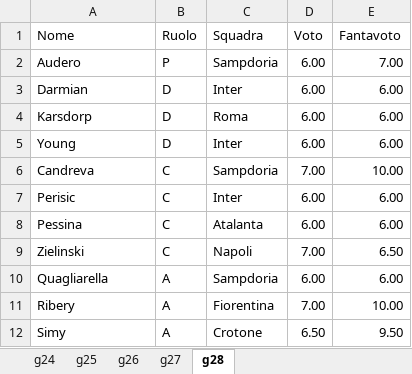
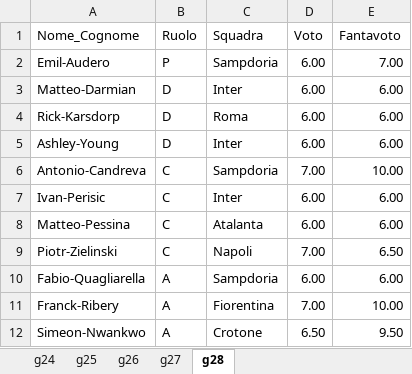
Before and after one commit to mikkmessi/ICON_Project, an Excel workbook: Dataset/Best_XI.xlsx, sheet g28, drawn as a sheet; values as stored, in another font and other column widths than the file's, no borders; the diff names each change by its address in the sheet, - before the commit and + after, or states it on an @@ line.

```diff
--- a/Dataset/Best_XI.xlsx (sheet g28)
+++ b/Dataset/Best_XI.xlsx (sheet g28)
-A1: Nome
+A1: Nome_Cognome
-A2 (Nome_Cognome): Audero
+A2 (Nome_Cognome): Emil-Audero
-A3 (Nome_Cognome): Darmian
+A3 (Nome_Cognome): Matteo-Darmian
-A4 (Nome_Cognome): Karsdorp
+A4 (Nome_Cognome): Rick-Karsdorp
-A5 (Nome_Cognome): Young
+A5 (Nome_Cognome): Ashley-Young
-A6 (Nome_Cognome): Candreva
+A6 (Nome_Cognome): Antonio-Candreva
-A7 (Nome_Cognome): Perisic
+A7 (Nome_Cognome): Ivan-Perisic
-A8 (Nome_Cognome): Pessina
+A8 (Nome_Cognome): Matteo-Pessina
-A9 (Nome_Cognome): Zielinski
+A9 (Nome_Cognome): Piotr-Zielinski
-A10 (Nome_Cognome): Quagliarella
+A10 (Nome_Cognome): Fabio-Quagliarella
-A11 (Nome_Cognome): Ribery
+A11 (Nome_Cognome): Franck-Ribery
-A12 (Nome_Cognome): Simy
+A12 (Nome_Cognome): Simeon-Nwankwo
```
Also changed, not shown: sheet g25, sheet g27, sheet g24, sheet g26, 2 other files.
